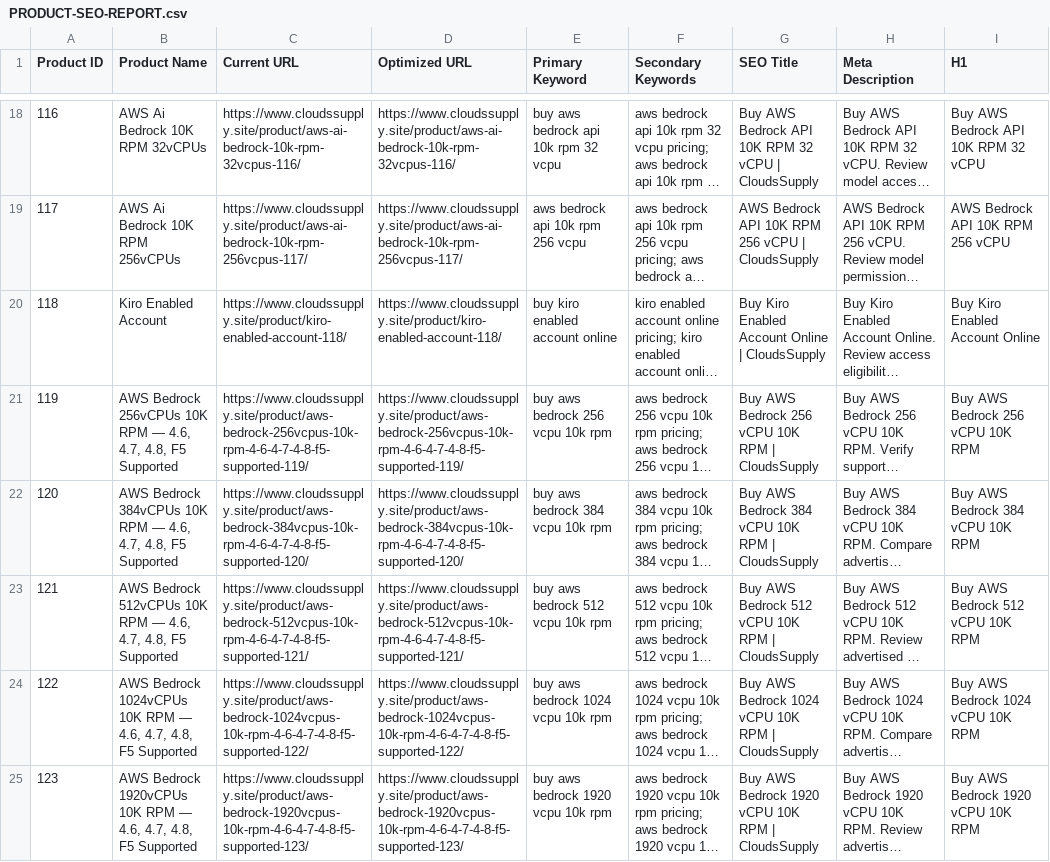
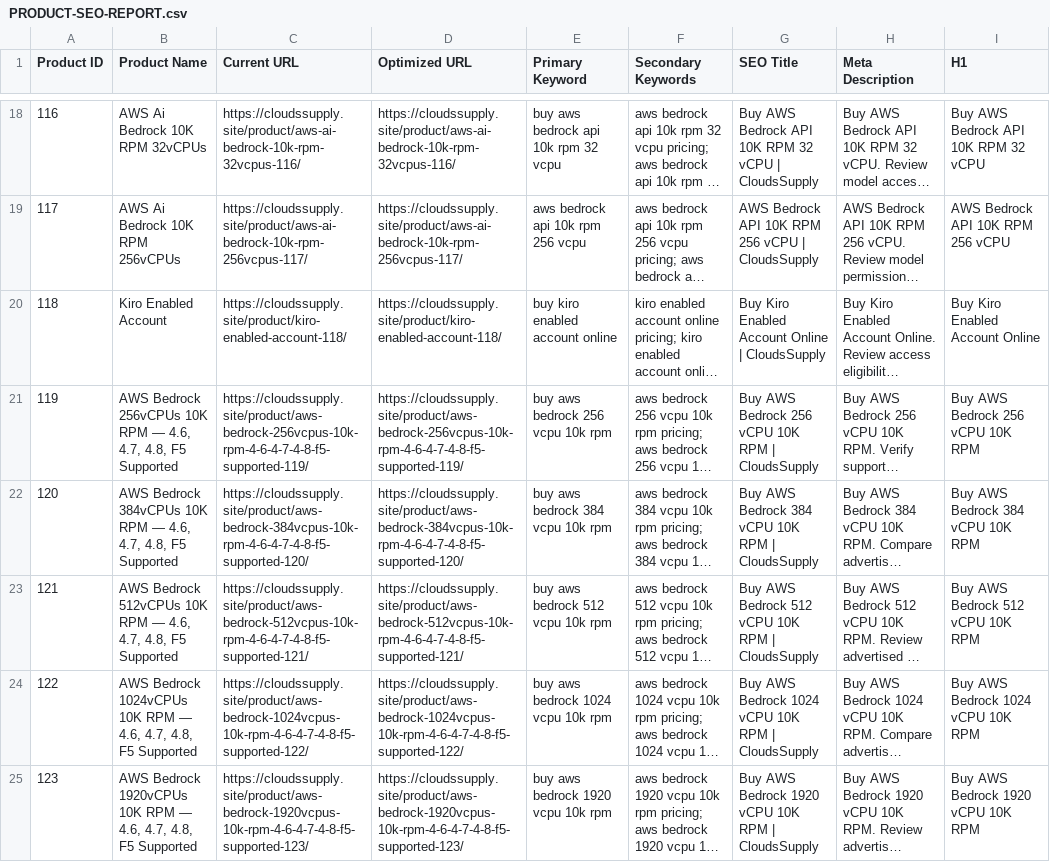
Before and after one commit to moba342/Website-, a CSV file: seo/PRODUCT-SEO-REPORT.csv, drawn as a sheet; only a part is shown, gaps mark what is left out; long unchanged cells end in …; the diff covers the shown part only; the diff names each change by its address in the sheet, - before the commit and + after, or states it on an @@ line.

Commit message:
Use cloudssupply.site apex as canonical production domain

```diff
--- a/seo/PRODUCT-SEO-REPORT.csv
+++ b/seo/PRODUCT-SEO-REPORT.csv
-C18 (Current URL): https://www.cloudssupply.site/product/aws-ai-bedrock-10k-rpm-32vcpus-116/
+C18 (Current URL): https://cloudssupply.site/product/aws-ai-bedrock-10k-rpm-32vcpus-116/
-D18 (Optimized URL): https://www.cloudssupply.site/product/aws-ai-bedrock-10k-rpm-32vcpus-116/
+D18 (Optimized URL): https://cloudssupply.site/product/aws-ai-bedrock-10k-rpm-32vcpus-116/
-C19 (Current URL): https://www.cloudssupply.site/product/aws-ai-bedrock-10k-rpm-256vcpus-117/
+C19 (Current URL): https://cloudssupply.site/product/aws-ai-bedrock-10k-rpm-256vcpus-117/
-D19 (Optimized URL): https://www.cloudssupply.site/product/aws-ai-bedrock-10k-rpm-256vcpus-117/
+D19 (Optimized URL): https://cloudssupply.site/product/aws-ai-bedrock-10k-rpm-256vcpus-117/
-C20 (Current URL): https://www.cloudssupply.site/product/kiro-enabled-account-118/
+C20 (Current URL): https://cloudssupply.site/product/kiro-enabled-account-118/
-D20 (Optimized URL): https://www.cloudssupply.site/product/kiro-enabled-account-118/
+D20 (Optimized URL): https://cloudssupply.site/product/kiro-enabled-account-118/
-C21 (Current URL): https://www.cloudssupply.site/product/aws-bedrock-256vcpus-10k-rpm-4-6-4-7-4-8-f5-supported-119/
+C21 (Current URL): https://cloudssupply.site/product/aws-bedrock-256vcpus-10k-rpm-4-6-4-7-4-8-f5-supported-119/
-D21 (Optimized URL): https://www.cloudssupply.site/product/aws-bedrock-256vcpus-10k-rpm-4-6-4-7-4-8-f5-supported-119/
+D21 (Optimized URL): https://cloudssupply.site/product/aws-bedrock-256vcpus-10k-rpm-4-6-4-7-4-8-f5-supported-119/
-C22 (Current URL): https://www.cloudssupply.site/product/aws-bedrock-384vcpus-10k-rpm-4-6-4-7-4-8-f5-supported-120/
+C22 (Current URL): https://cloudssupply.site/product/aws-bedrock-384vcpus-10k-rpm-4-6-4-7-4-8-f5-supported-120/
-D22 (Optimized URL): https://www.cloudssupply.site/product/aws-bedrock-384vcpus-10k-rpm-4-6-4-7-4-8-f5-supported-120/
+D22 (Optimized URL): https://cloudssupply.site/product/aws-bedrock-384vcpus-10k-rpm-4-6-4-7-4-8-f5-supported-120/
-C23 (Current URL): https://www.cloudssupply.site/product/aws-bedrock-512vcpus-10k-rpm-4-6-4-7-4-8-f5-supported-121/
+C23 (Current URL): https://cloudssupply.site/product/aws-bedrock-512vcpus-10k-rpm-4-6-4-7-4-8-f5-supported-121/
-D23 (Optimized URL): https://www.cloudssupply.site/product/aws-bedrock-512vcpus-10k-rpm-4-6-4-7-4-8-f5-supported-121/
+D23 (Optimized URL): https://cloudssupply.site/product/aws-bedrock-512vcpus-10k-rpm-4-6-4-7-4-8-f5-supported-121/
-C24 (Current URL): https://www.cloudssupply.site/product/aws-bedrock-1024vcpus-10k-rpm-4-6-4-7-4-8-f5-supported-122/
+C24 (Current URL): https://cloudssupply.site/product/aws-bedrock-1024vcpus-10k-rpm-4-6-4-7-4-8-f5-supported-122/
-D24 (Optimized URL): https://www.cloudssupply.site/product/aws-bedrock-1024vcpus-10k-rpm-4-6-4-7-4-8-f5-supported-122/
+D24 (Optimized URL): https://cloudssupply.site/product/aws-bedrock-1024vcpus-10k-rpm-4-6-4-7-4-8-f5-supported-122/
-C25 (Current URL): https://www.cloudssupply.site/product/aws-bedrock-1920vcpus-10k-rpm-4-6-4-7-4-8-f5-supported-123/
+C25 (Current URL): https://cloudssupply.site/product/aws-bedrock-1920vcpus-10k-rpm-4-6-4-7-4-8-f5-supported-123/
-D25 (Optimized URL): https://www.cloudssupply.site/product/aws-bedrock-1920vcpus-10k-rpm-4-6-4-7-4-8-f5-supported-123/
+D25 (Optimized URL): https://cloudssupply.site/product/aws-bedrock-1920vcpus-10k-rpm-4-6-4-7-4-8-f5-supported-123/
```
Also changed, not shown: 86 edited cells elsewhere in this file, reports/on-page-seo.csv, reports/product-variant-seo.csv, 16 other files.
